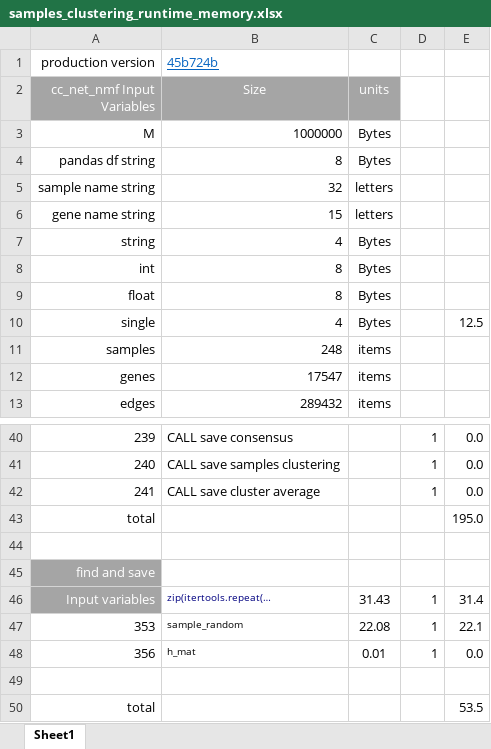
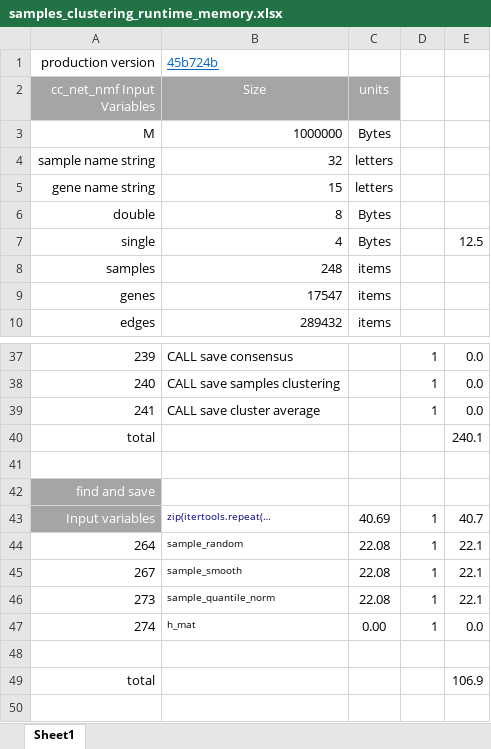
Before and after one commit to KnowEnG/Samples_Clustering_Pipeline, an Excel workbook: data/verification/samples_clustering_runtime_memory.xlsx, sheet Sheet1, drawn as a sheet; only a part is shown, gaps mark what is left out; values as stored, in another font and other column widths than the file's, no borders; removed rows and columns are numbered as before the commit, all else as after; the diff covers the shown part only; the diff names each change by its address in the sheet, - before the commit and + after, or states it on an @@ line.

```diff
--- a/data/verification/samples_clustering_runtime_memory.xlsx (sheet Sheet1)
+++ b/data/verification/samples_clustering_runtime_memory.xlsx (sheet Sheet1)
-row 4: pandas df string | 8 | Bytes
-row 7: string | 4 | Bytes
-row 8: int | 8 | Bytes
-A6 (cc_net_nmf Input Variables): float
+A6 (cc_net_nmf Input Variables): double
-E40: 195.0
+E40: 240.1
-C43 (units): 31.43
+C43 (units): 40.69
-E43: 31.4
+E43: 40.7
-A44 (cc_net_nmf Input Variables): 353
+A44 (cc_net_nmf Input Variables): 264
+row 45: 267 | sample_smooth | 22.08 | 1 | 22.1
+row 46: 273 | sample_quantile_norm | 22.08 | 1 | 22.1
-A47 (cc_net_nmf Input Variables): 356
+A47 (cc_net_nmf Input Variables): 274
-C47 (units): 0.01
+C47 (units): 0.00
-E49: 53.5
+E49: 106.9
```
Also changed, not shown: 30 edited cells elsewhere in this sheet, formulas that keep their value.
